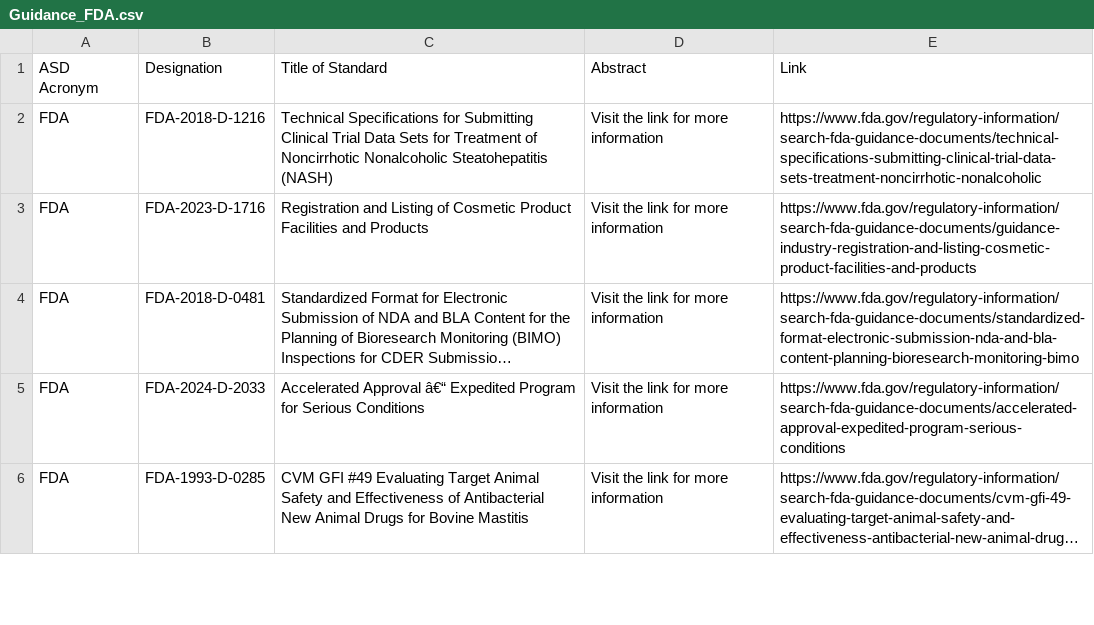
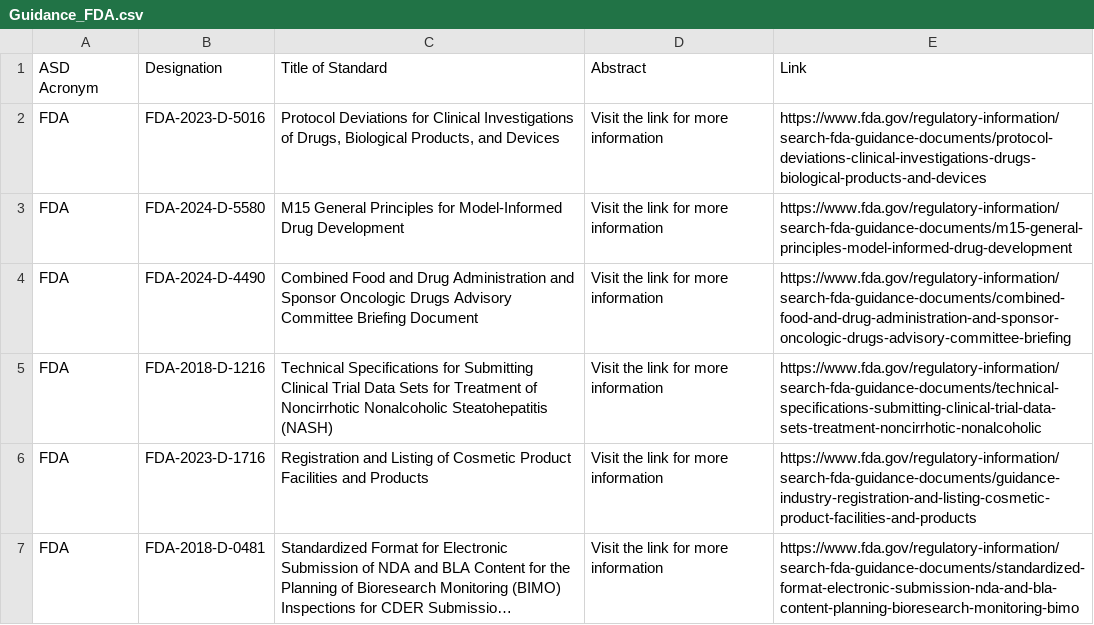
Before and after one commit to MartinCKing/Standards-Selector, a CSV file: Guidance_FDA.csv, drawn as a sheet; only a part is shown; the shorter side is filled out with more unchanged rows; long unchanged cells end in ….

Commit message:
Update Guidance_FDA.csv

```diff
--- a/Guidance_FDA.csv
+++ b/Guidance_FDA.csv
@@ -1,2 +1,5 @@
 ASD Acronym,Designation,Title of Standard,Abstract,Link
+FDA,FDA-2023-D-5016,"Protocol Deviations for Clinical Investigations of Drugs, Biological Products, and Devices",Visit the link for more information,https://www.fda.gov/regulatory-information/search-fda-guidance-documents/protocol-deviations-clinical-investigations-drugs-biological-products-and-devices
+FDA,FDA-2024-D-5580,M15 General Principles for Model-Informed Drug Development,Visit the link for more information,https://www.fda.gov/regulatory-information/search-fda-guidance-documents/m15-general-principles-model-informed-drug-development
+FDA,FDA-2024-D-4490,Combined Food and Drug Administration and Sponsor Oncologic Drugs Advisory Committee Briefing Document,Visit the link for more information,https://www.fda.gov/regulatory-information/search-fda-guidance-documents/combined-food-and-drug-administration-and-sponsor-oncologic-drugs-advisory-committee-briefing
 FDA,FDA-2018-D-1216,Technical Specifications for Submitting Clinical Trial Data Sets for Treatment of Noncirrhotic Nonalcoholic Steatohepatitis (NASH),Visit the link for more information,https://www.fda.gov/regulatory-information/search-fda-guidance-documents/technical-specifications-submitting-clinical-trial-data-sets-treatment-noncirrhotic-nonalcoholic
```
